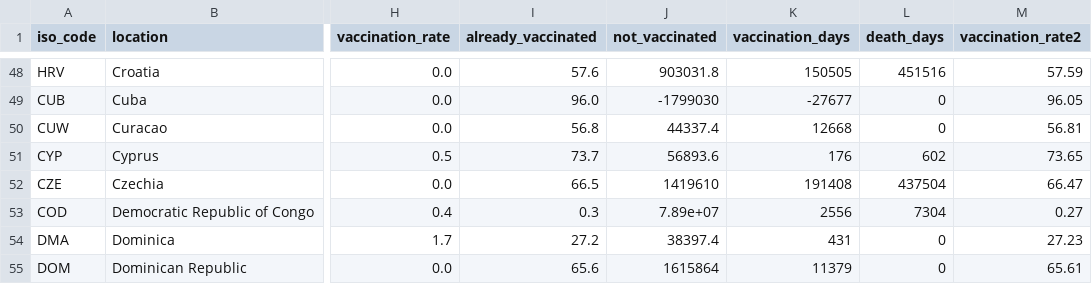
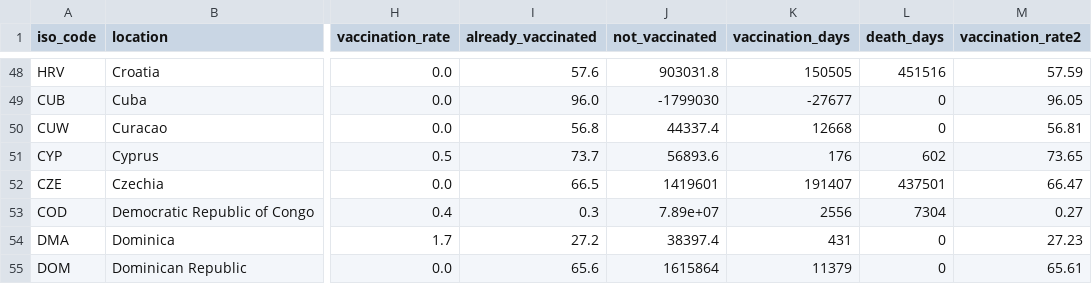
Before and after one commit to jonathanold/jonathanold.github.io, a CSV file: docs/otherdata/covid.csv, drawn as a sheet; only a part is shown, gaps mark what is left out; the diff names each change by its address in the sheet, - before the commit and + after, or states it on an @@ line.

```diff
--- a/docs/otherdata/covid.csv
+++ b/docs/otherdata/covid.csv
-J52 (not_vaccinated): 1419610
+J52 (not_vaccinated): 1419601
-K52 (vaccination_days): 191408
+K52 (vaccination_days): 191407
-L52 (death_days): 437504
+L52 (death_days): 437501
```
Also changed, not shown: static/otherdata/covid.csv.
